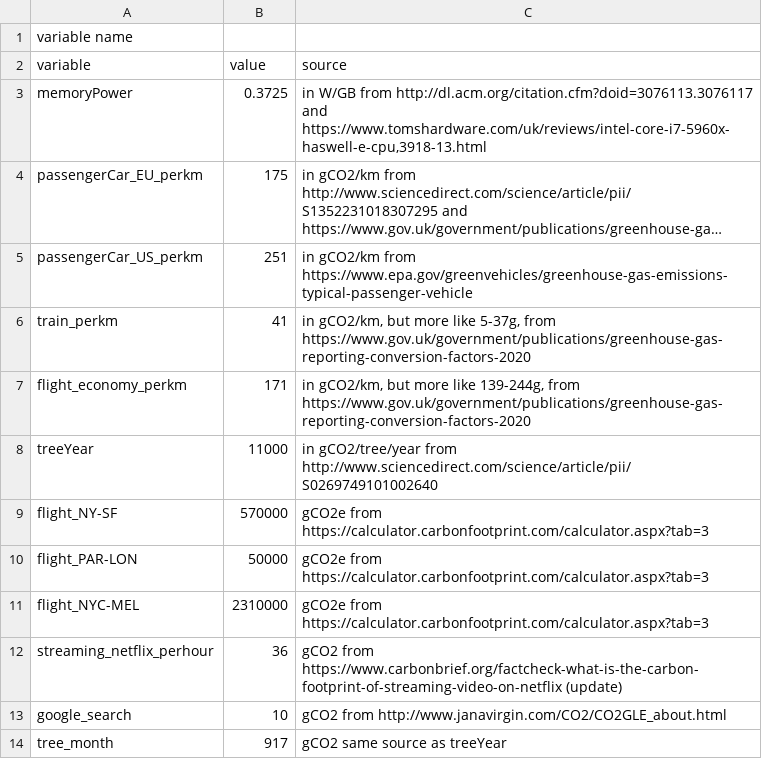
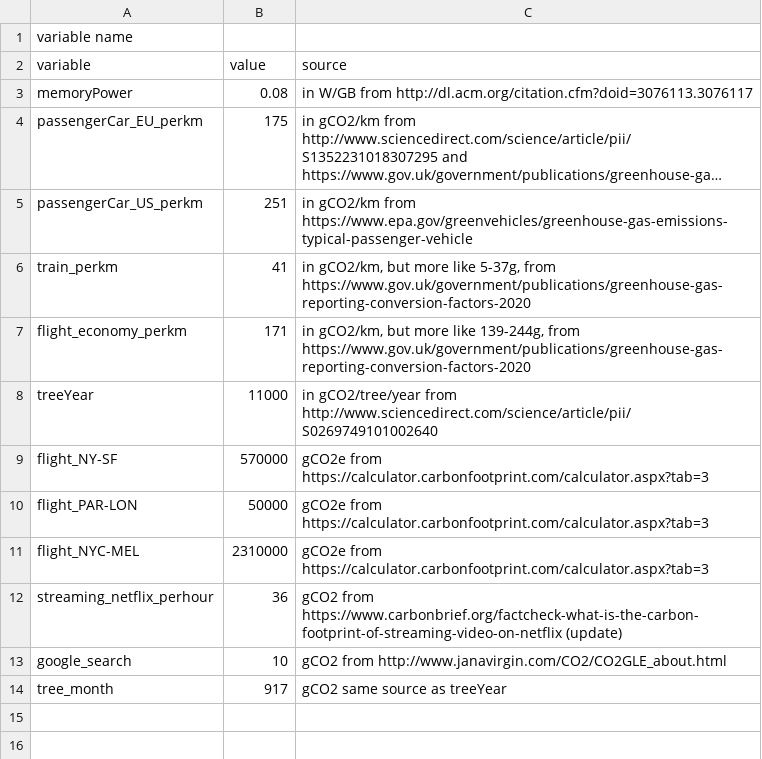
Before and after one commit to GreenAlgorithms/green-algorithms-tool, a CSV file: data/latest/referenceValues.csv, drawn as a sheet; long unchanged cells end in …; the diff names each change by its address in the sheet, - before the commit and + after, or states it on an @@ line.

Commit message:
Correct memory energy consumption
In the referenced paper, the measured memory consumption
is 1.28 W per 16GB DIMM chanell. This translates to 0.08 W/GB,
which is ~30 times smaller than the value provided here before.

```diff
--- a/data/latest/referenceValues.csv
+++ b/data/latest/referenceValues.csv
-B3 (value): 0.3725
+B3 (value): 0.08
-C3 (source): …from http://dl.acm.org/citation.cfm?doid=3076113.3076117 and https://www.tomshardware.com/uk/reviews/intel-core-i7-5960x-haswell-e-cpu,3918-13.html
+C3 (source): …from http://dl.acm.org/citation.cfm?doid=3076113.3076117
```
